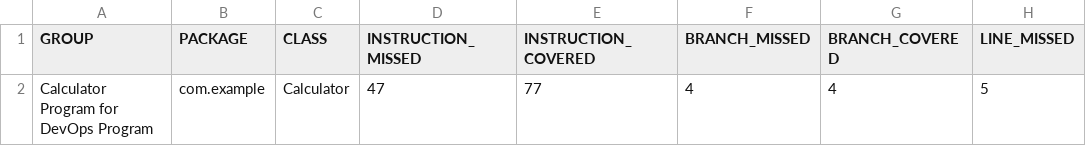
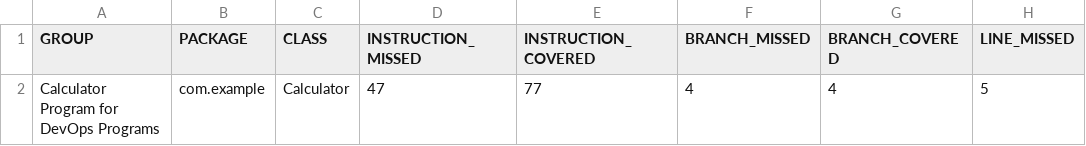
Before and after one commit to vinaydevops9598/calculator, a CSV file: target/site/jacoco/jacoco.csv, drawn as a sheet; only a part is shown; the diff names each change by its address in the sheet, - before the commit and + after, or states it on an @@ line.

```diff
--- a/target/site/jacoco/jacoco.csv
+++ b/target/site/jacoco/jacoco.csv
-A2 (GROUP): Calculator Program for DevOps Program
+A2 (GROUP): Calculator Program for DevOps Programs
```
Also changed, not shown: 12 other files.
